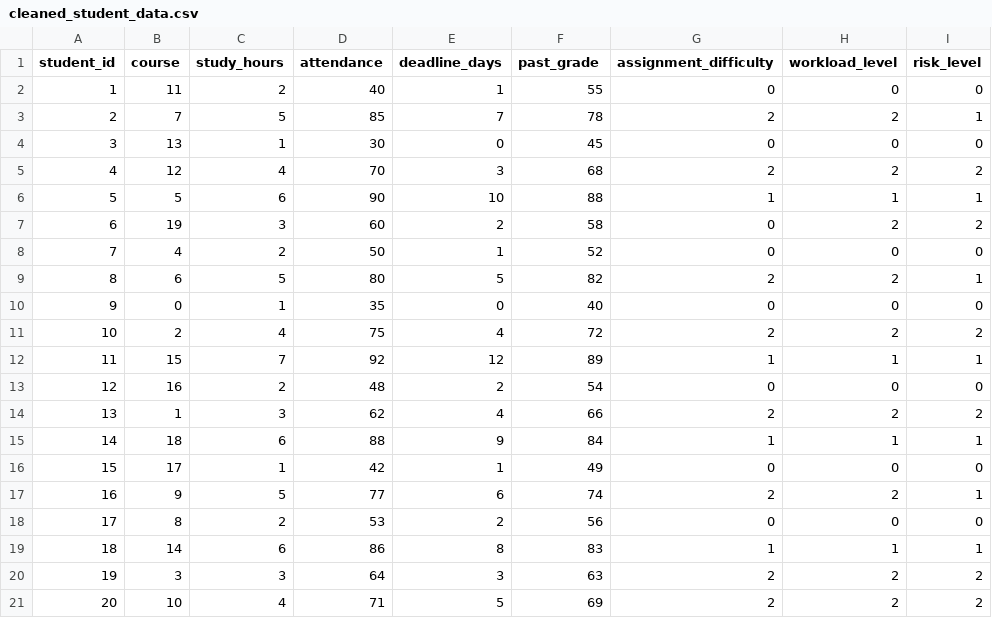
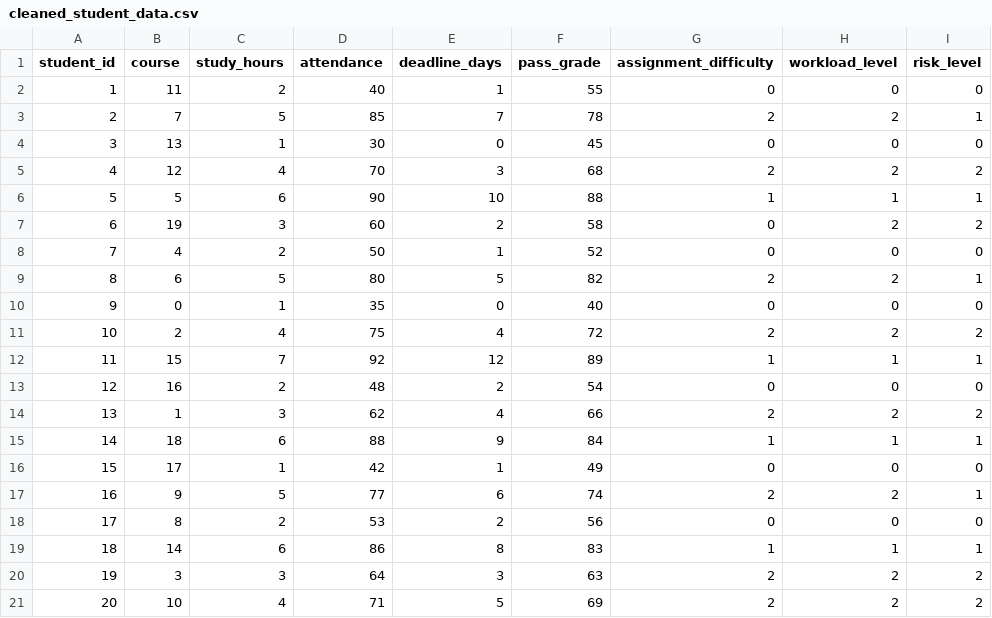
Before and after one commit to azraozdas/AI_SE04_StudyRiskPredictor, a CSV file: Data/cleaned_student_data.csv, drawn as a sheet.

```diff
--- a/Data/cleaned_student_data.csv
+++ b/Data/cleaned_student_data.csv
@@ -1,2 +1,2 @@
-student_id,course,study_hours,attendance,deadline_days,past_grade,assignment_difficulty,workload_level,risk_level
+student_id,course,study_hours,attendance,deadline_days,pass_grade,assignment_difficulty,workload_level,risk_level
 1,11,2,40,1,55,0,0,0
```
Also changed, not shown: Data/student_study_data.csv, 3 other files.
